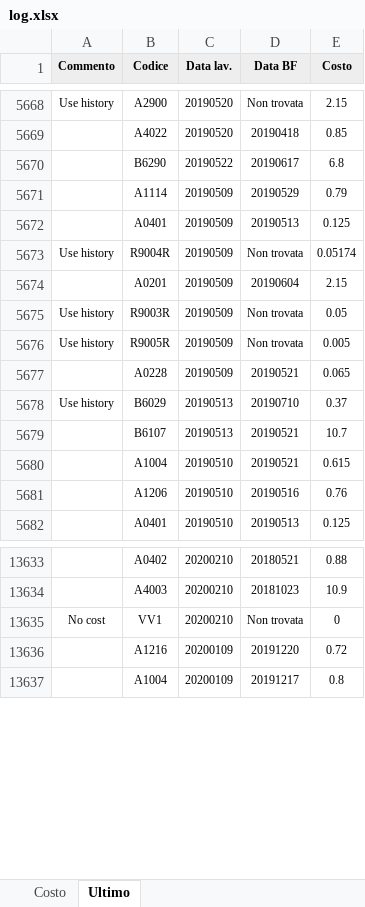
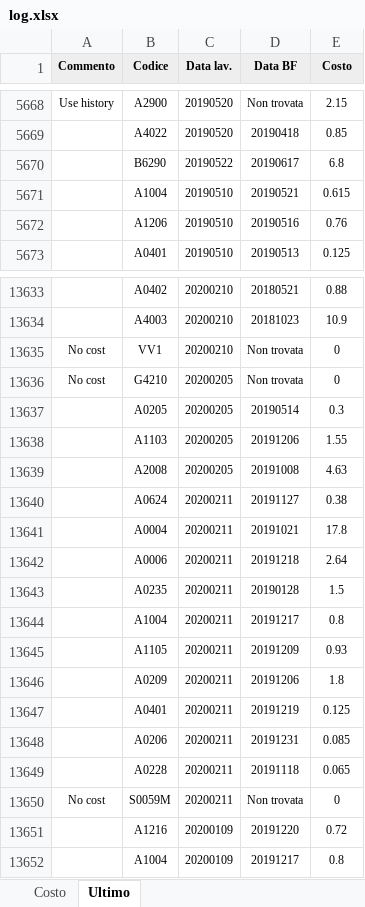
Before and after one commit to nicothebrush/test, an Excel workbook: log.xlsx, sheet Ultimo, drawn as a sheet; only a part is shown, gaps mark what is left out; values as stored, in another font and other column widths than the file's, no borders; removed rows and columns are numbered as before the commit, all else as after; the diff covers the shown part only; the diff names each change by its address in the sheet, - before the commit and + after, or states it on an @@ line.

```diff
--- a/log.xlsx (sheet Ultimo)
+++ b/log.xlsx (sheet Ultimo)
@@ row 5671 moved to row 5678: A1114 @@
@@ row 5672 moved to row 5679: A0401 @@
-row 5673: Use history | R9004R | 20190509 | Non trovata | 0.05174
@@ row 5674 moved to row 5681: A0201 @@
-row 5675: Use history | R9003R | 20190509 | Non trovata | 0.05
-row 5676: Use history | R9005R | 20190509 | Non trovata | 0.005
@@ row 5677 moved to row 5684: A0228 @@
@@ row 5678 moved to row 5685: Use history @@
@@ row 5679 moved to row 5686: B6107 @@
+row 13636: No cost | G4210 | 20200205 | Non trovata | 0
+row 13637:  | A0205 | 20200205 | 20190514 | 0.3
+row 13638:  | A1103 | 20200205 | 20191206 | 1.55
+row 13639:  | A2008 | 20200205 | 20191008 | 4.63
+row 13640:  | A0624 | 20200211 | 20191127 | 0.38
+row 13641:  | A0004 | 20200211 | 20191021 | 17.8
+row 13642:  | A0006 | 20200211 | 20191218 | 2.64
+row 13643:  | A0235 | 20200211 | 20190128 | 1.5
+row 13644:  | A1004 | 20200211 | 20191217 | 0.8
+row 13645:  | A1105 | 20200211 | 20191209 | 0.93
+row 13646:  | A0209 | 20200211 | 20191206 | 1.8
+row 13647:  | A0401 | 20200211 | 20191219 | 0.125
+row 13648:  | A0206 | 20200211 | 20191231 | 0.085
+row 13649:  | A0228 | 20200211 | 20191118 | 0.065
+row 13650: No cost | S0059M | 20200211 | Non trovata | 0
```
Also changed, not shown: 11 added rows, 8 removed rows, 96 moved rows and 1418 edited cells elsewhere in this sheet, sheet Costo, 1 other file.
